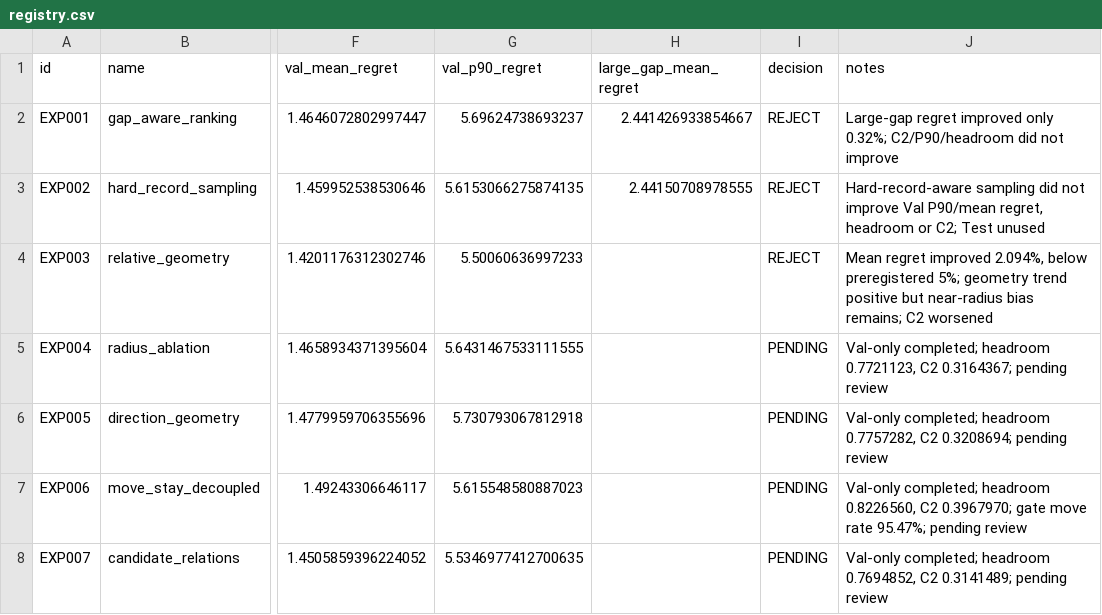
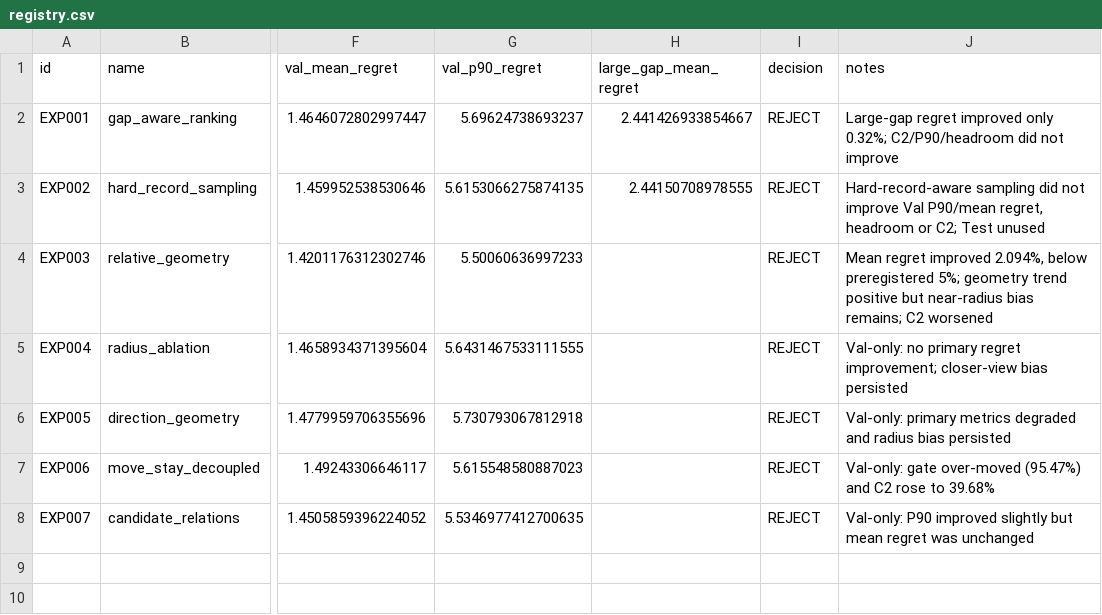
Before and after one commit to zxf8876983/ACTIVEVIEW, a CSV file: experiments/stage_c_v1/registry.csv, drawn as a sheet; only a part is shown, gaps mark what is left out; the diff names each change by its address in the sheet, - before the commit and + after, or states it on an @@ line.

Commit message:
exp(stage-c-v2): prepare joint-aware policy experiments

```diff
--- a/experiments/stage_c_v1/registry.csv
+++ b/experiments/stage_c_v1/registry.csv
-I5:I8 (decision): PENDING
+I5:I8 (decision): REJECT
-J5 (notes): Val-only completed; headroom 0.7721123, C2 0.3164367; pending review
+J5 (notes): Val-only: no primary regret improvement; closer-view bias persisted
-J6 (notes): Val-only completed; headroom 0.7757282, C2 0.3208694; pending review
+J6 (notes): Val-only: primary metrics degraded and radius bias persisted
-J7 (notes): Val-only completed; headroom 0.8226560, C2 0.3967970; gate move rate 95.47%; pending review
+J7 (notes): Val-only: gate over-moved (95.47%) and C2 rose to 39.68%
-J8 (notes): Val-only completed; headroom 0.7694852, C2 0.3141489; pending review
+J8 (notes): Val-only: P90 improved slightly but mean regret was unchanged
```
Also changed, not shown: 30 other files.
